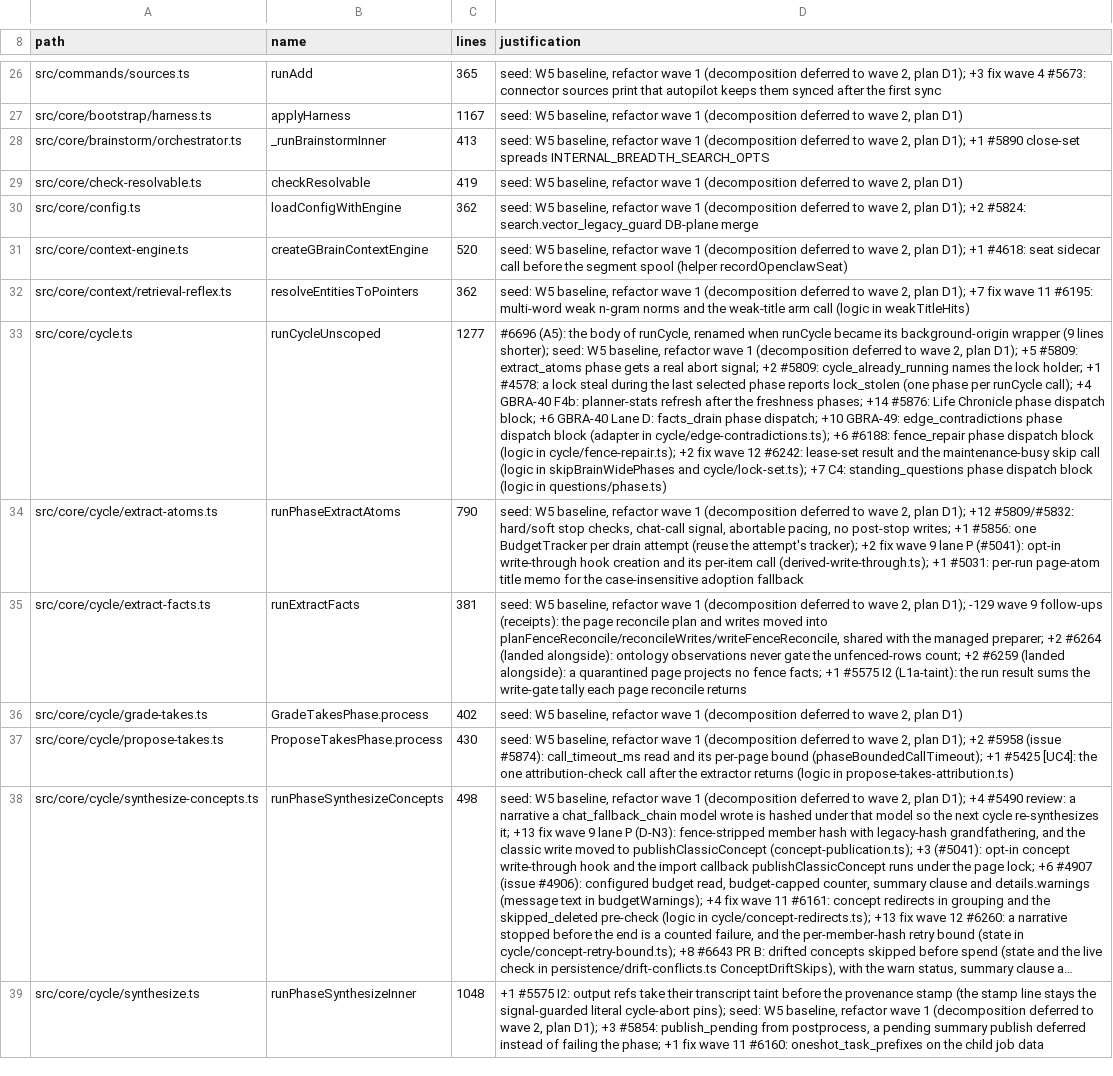
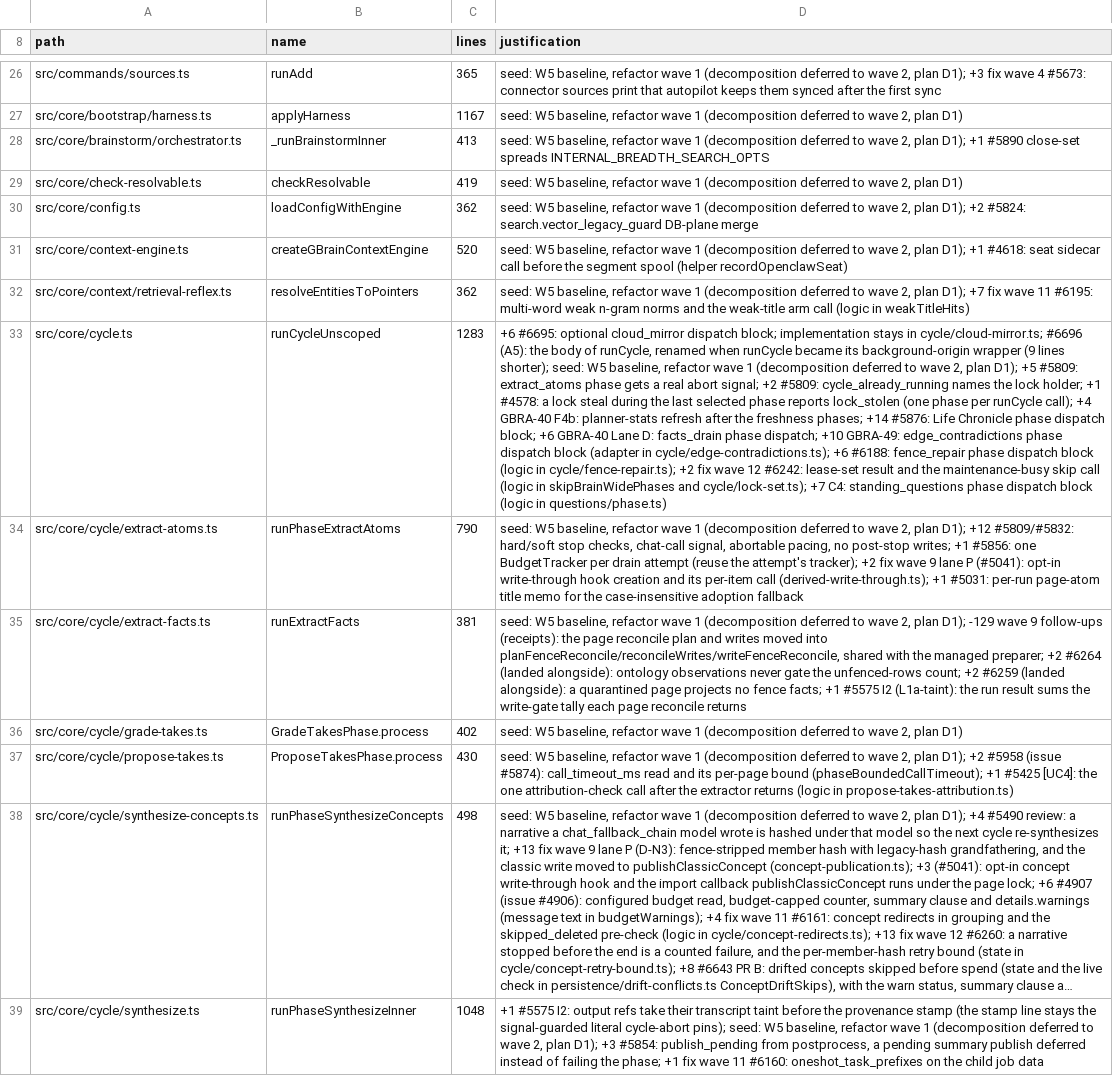
Before and after one commit to SohamRatnaparkhi/gbrain, a TSV file: scripts/function-size-baseline.tsv, drawn as a sheet; only a part is shown, gaps mark what is left out; long unchanged cells end in …; the diff names each change by its address in the sheet, - before the commit and + after, or states it on an @@ line.

```diff
--- a/scripts/function-size-baseline.tsv
+++ b/scripts/function-size-baseline.tsv
-C33 (lines): 1277
+C33 (lines): 1283
-D33 (justification): #6696 (A5):…
+D33 (justification): +6 #6695: optional cloud_mirror dispatch block; implementation stays in cycle/cloud-mirror.ts; #6696 (A5):…
```
Also changed, not shown: scripts/module-size-limits.tsv, 17 other files.
